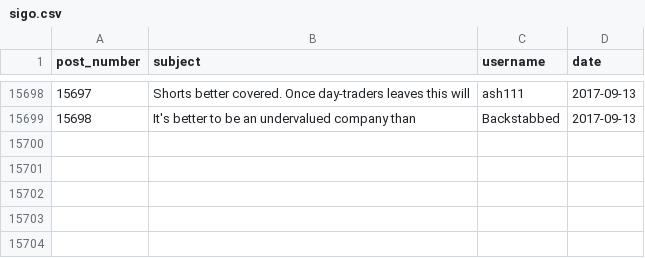
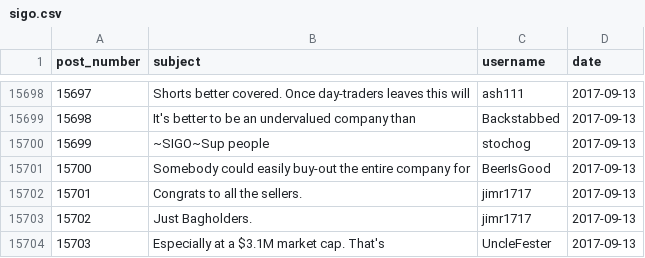
Before and after one commit to schustda/Penny-Stock-Predictor, a CSV file: data/raw_data/ihub/message_boards/sigo.csv, drawn as a sheet; only a part is shown, gaps mark what is left out; the diff names each change by its address in the sheet, - before the commit and + after, or states it on an @@ line.

```diff
--- a/data/raw_data/ihub/message_boards/sigo.csv
+++ b/data/raw_data/ihub/message_boards/sigo.csv
+row 15700: 15699 | ~SIGO~Sup people | stochog | 2017-09-13
+row 15701: 15700 | Somebody could easily buy-out the entire company for | BeerIsGood | 2017-09-13
+row 15702: 15701 | Congrats to all the sellers. | jimr1717 | 2017-09-13
+row 15703: 15702 | Just Bagholders. | jimr1717 | 2017-09-13
+row 15704: 15703 | Especially at a $3.1M market cap. That's | UncleFester | 2017-09-13
```
Also changed, not shown: data/raw_data/ihub/message_boards/aagc.csv, data/raw_data/ihub/message_boards/aphd.csv, 17 other files.
